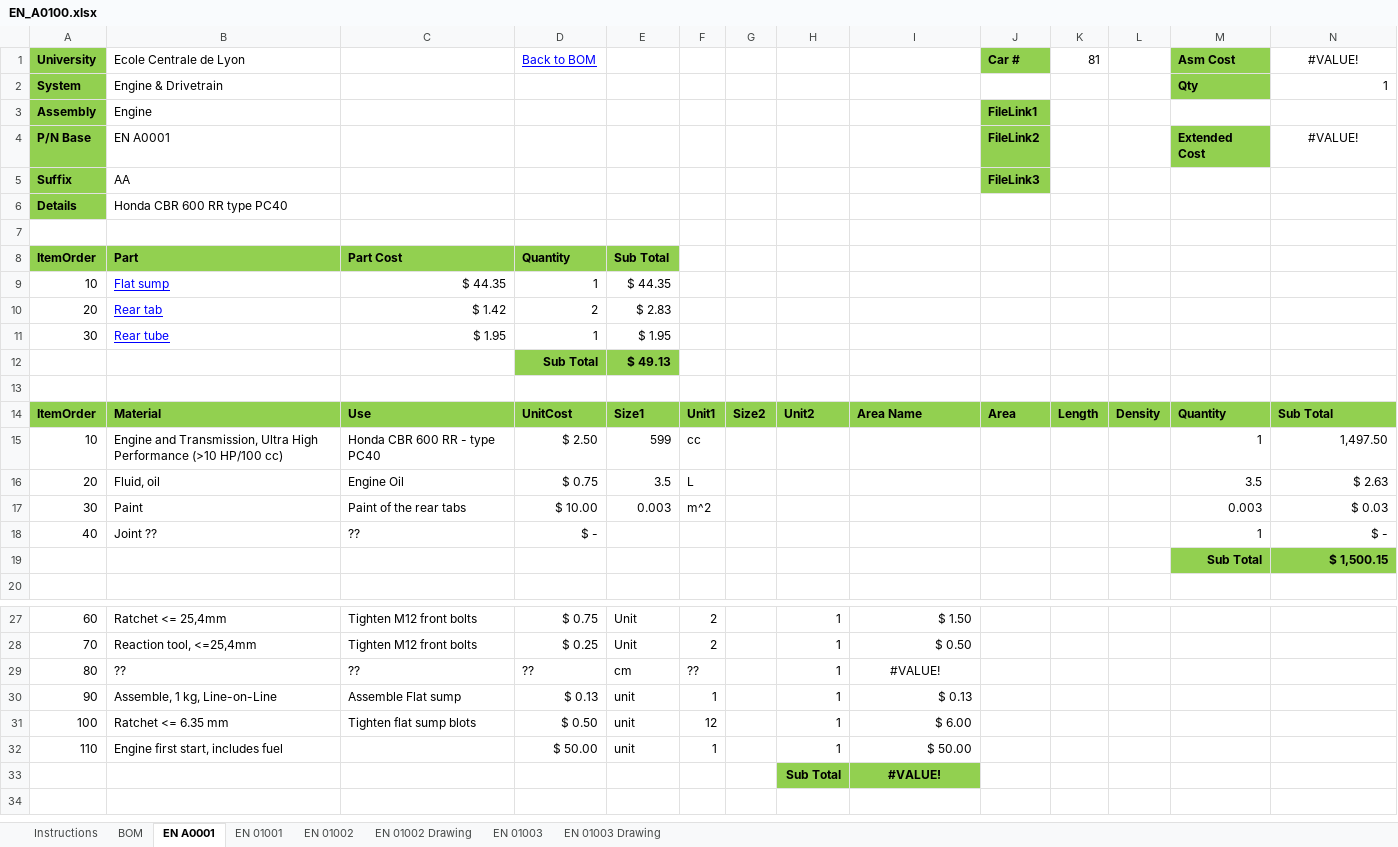
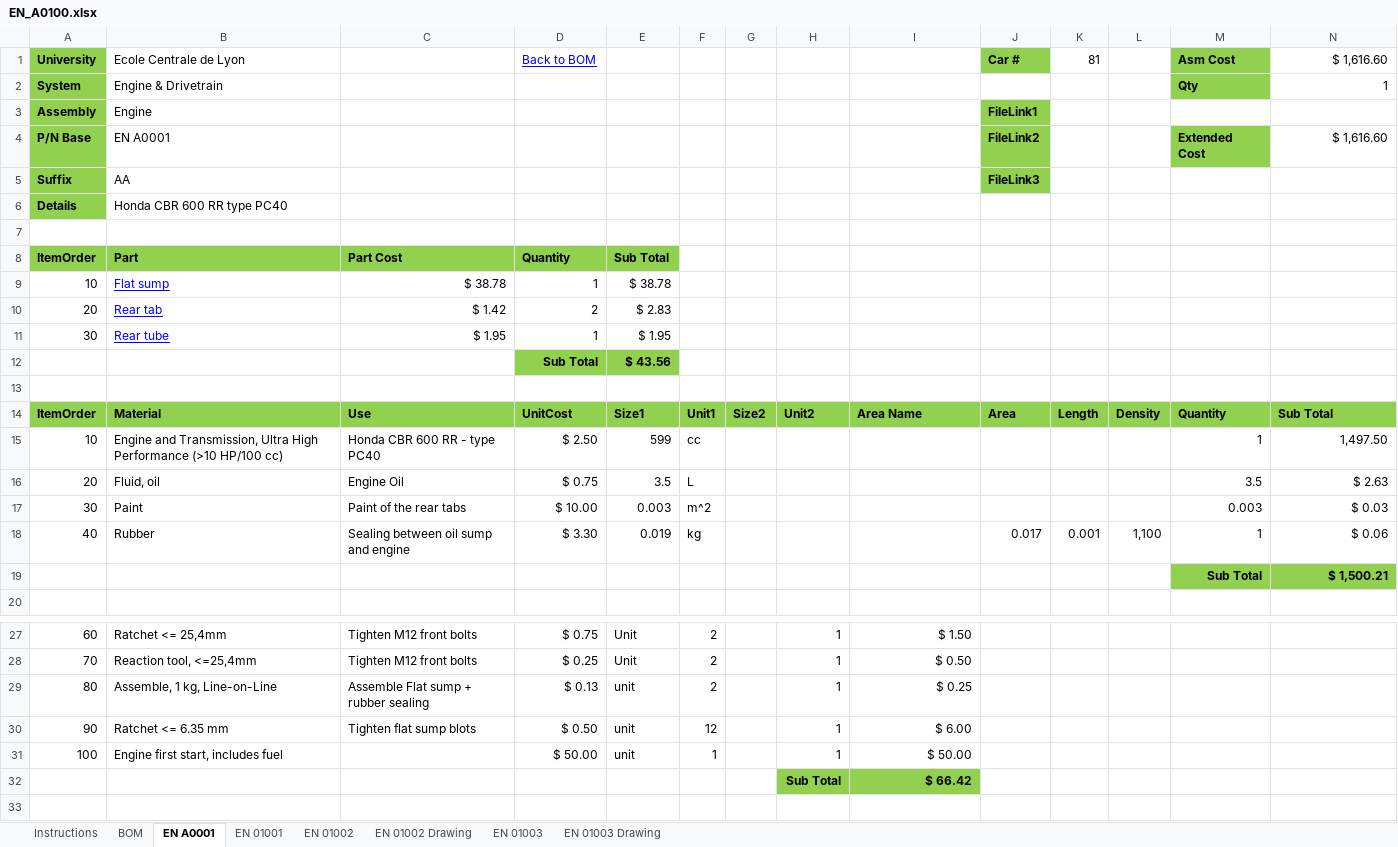
Before and after one commit to epsa-team/Vulcanix-v1.0, an Excel workbook: EN - Engine & Powertrain/Cost/EN_A0100.xlsx, sheet EN A0001, drawn as a sheet; only a part is shown, gaps mark what is left out; values as stored, in another font and other column widths than the file's, no borders; charts and pictures not drawn; removed rows and columns are numbered as before the commit, all else as after; the diff names each change by its address in the sheet, - before the commit and + after, or states it on an @@ line.

Commit message:
Cost Engine
Modifs cost

```diff
--- a/EN - Engine & Powertrain/Cost/EN_A0100.xlsx (sheet EN A0001)
+++ b/EN - Engine & Powertrain/Cost/EN_A0100.xlsx (sheet EN A0001)
-N1: #VALUE!
+N1: $ 1,616.60
-N1 alignment: center
+N1 alignment: right
-N4 ($ 1,616.60): #VALUE!
+N4 ($ 1,616.60): $ 1,616.60
-N4 alignment: center
+N4 alignment: right
-C9: $ 44.35
+C9: $ 38.78
-E9: $ 44.35
+E9: $ 38.78
-E12: $ 49.13
+E12: $ 43.56
-row 18: 40 | Joint ?? | ?? | $ - |  |  |  |  |  |  |  |  | 1 | $ -
-row 19:  |  |  |  |  |  |  |  |  |  |  |  | Sub Total | $ 1,500.15
+row 18: 40 | Rubber | Sealing between oil sump and engine | $ 3.30 | 0.019 | kg |  |  |  | 0.017 | 0.001 | 1,100 | 1 | $ 0.06
+row 19:  |  |  |  |  |  |  |  |  |  |  |  | Sub Total | $ 1,500.21
-row 29: 80 | ?? | ?? | ?? | cm | ?? |  | 1 | #VALUE!
-A29 (University): 90
+A29 (University): 80
-C29: Assemble Flat sump
+C29: Assemble Flat sump + rubber sealing
-F29: 1
+F29: 2
-I29: $ 0.13
+I29: $ 0.25
-A30 (University): 100
+A30 (University): 90
-A31 (University): 110
+A31 (University): 100
-I32: #VALUE!
+I32: $ 66.42
-I32 alignment: center
+I32 alignment: right
```
Also changed, not shown: sheet EN 01001, sheet EN 01002, sheet EN 01003, formulas that keep their value, charts or pictures, EN - Engine & Powertrain/Cost/EN_A0500.xlsx.
